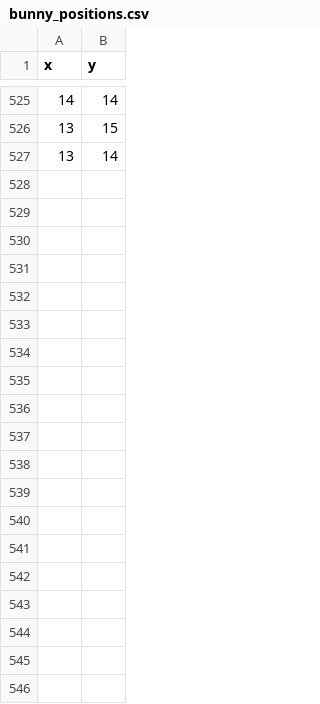
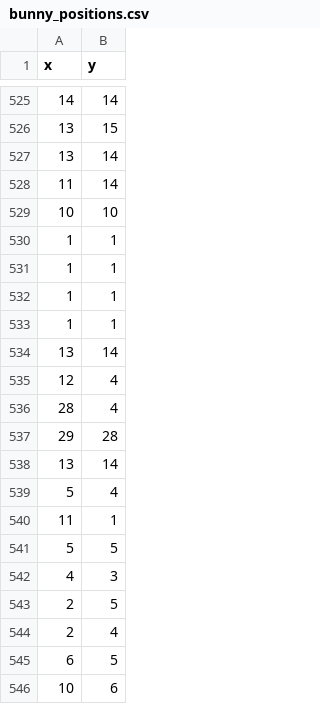
Before and after one commit to Mint-Peraya/Bunny-is-on-farm, a CSV file: Data/bunny_positions.csv, drawn as a sheet; only a part is shown, gaps mark what is left out; the diff covers the shown part only; the diff names each change by its address in the sheet, - before the commit and + after, or states it on an @@ line.

```diff
--- a/Data/bunny_positions.csv
+++ b/Data/bunny_positions.csv
+row 528: 11 | 14
+row 529: 10 | 10
+row 530: 1 | 1
+row 531: 1 | 1
+row 532: 1 | 1
+row 533: 1 | 1
+row 534: 13 | 14
+row 535: 12 | 4
+row 536: 28 | 4
+row 537: 29 | 28
+row 538: 13 | 14
+row 539: 5 | 4
+row 540: 11 | 1
+row 541: 5 | 5
+row 542: 4 | 3
+row 543: 2 | 5
+row 544: 2 | 4
+row 545: 6 | 5
+row 546: 10 | 6
```
Also changed, not shown: 20 added rows elsewhere in this file, Data/Enemy_difficulty.csv, 11 other files.
